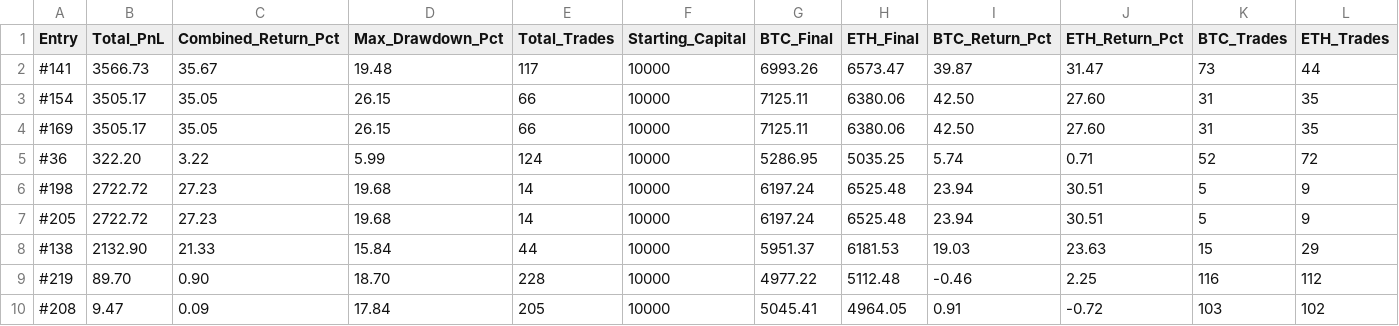
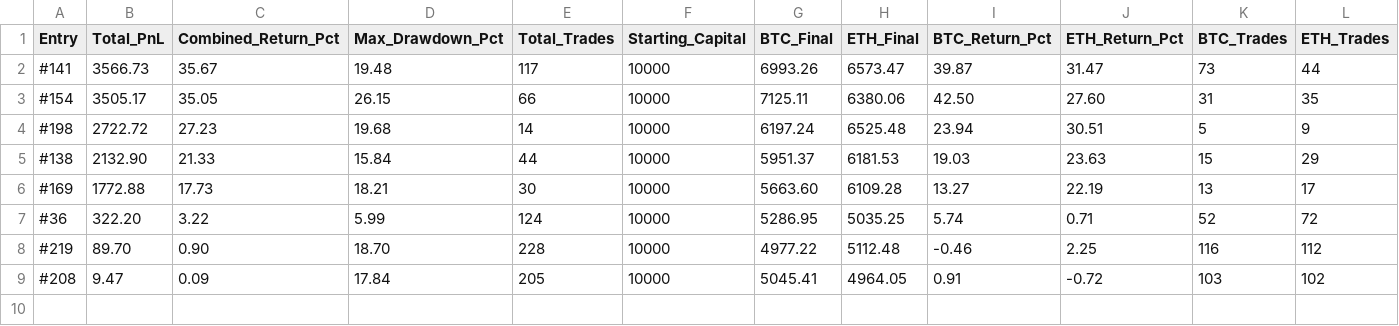
Before and after one commit to msolomos/strategy-contest, a CSV file: final_contest_results.csv, drawn as a sheet; only a part is shown; removed rows and columns are numbered as before the commit, all else as after; rows hold the shown columns only; the diff names each change by its address in the sheet, - before the commit and + after, or states it on an @@ line.

```diff
--- a/final_contest_results.csv
+++ b/final_contest_results.csv
@@ row 6 moved to row 4: #198 @@
@@ row 8 moved to row 5: #138 @@
-B6 (Total_PnL): 3505.17
+B6 (Total_PnL): 1772.88
-C6 (Combined_Return_Pct): 35.05
+C6 (Combined_Return_Pct): 17.73
-D6 (Max_Drawdown_Pct): 26.15
+D6 (Max_Drawdown_Pct): 18.21
-E6 (Total_Trades): 66
+E6 (Total_Trades): 30
-G6 (BTC_Final): 7125.11
+G6 (BTC_Final): 5663.60
-H6 (ETH_Final): 6380.06
+H6 (ETH_Final): 6109.28
-I6 (BTC_Return_Pct): 42.50
+I6 (BTC_Return_Pct): 13.27
-J6 (ETH_Return_Pct): 27.60
+J6 (ETH_Return_Pct): 22.19
-K6 (BTC_Trades): 31
+K6 (BTC_Trades): 13
-L6 (ETH_Trades): 35
+L6 (ETH_Trades): 17
-row 7: #205 | 2722.72 | 27.23 | 19.68 | 14 | 10000 | 6197.24 | 6525.48 | 23.94 | 30.51 | 5 | 9
```
Also changed, not shown: 9 other files.
